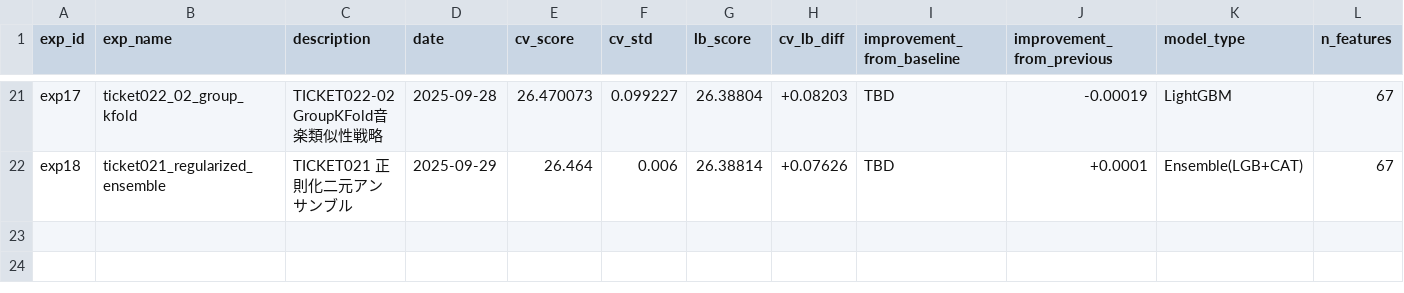
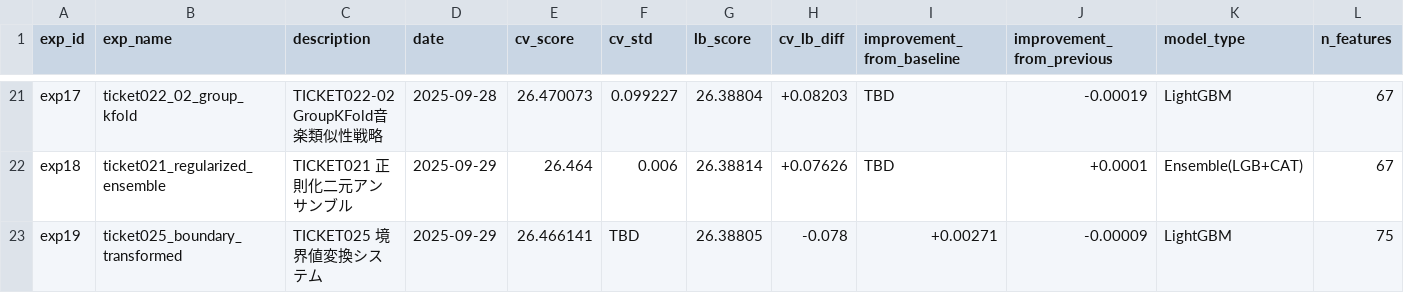
Before and after one commit to thunderblog/Predicting_the_Beats-per-Minute_of_Songs, a CSV file: experiments/experiment_results.csv, drawn as a sheet; only a part is shown, gaps mark what is left out; rows hold the shown columns only; the diff names each change by its address in the sheet, - before the commit and + after, or states it on an @@ line.

Commit message:
TICKET-025完了: 境界値変換システムで最高LB性能26.38805達成
- CV-LB格差大幅改善: +0.076 → -0.078 (0.154改善)
- 7種境界値変換手法統合システム実装
- exp19として最高性能記録更新
- 合成データ制約克服を実証

```diff
--- a/experiments/experiment_results.csv
+++ b/experiments/experiment_results.csv
+row 23: exp19 | ticket025_boundary_transformed | TICKET025 境界値変換システム | 2025-09-29 | 26.466141 | TBD | 26.38805 | -0.078 | +0.00271 | -0.00009 | LightGBM | 75
```
